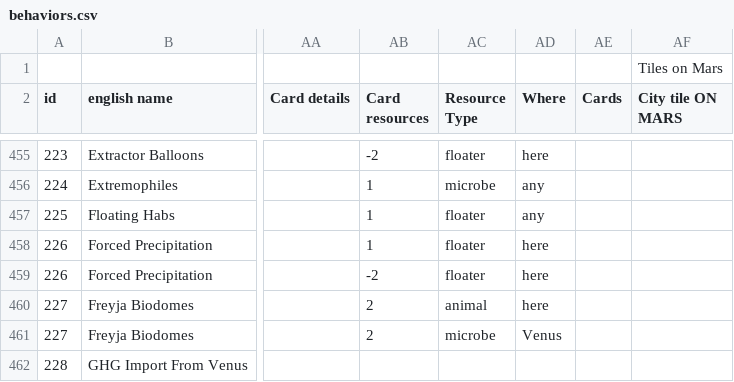
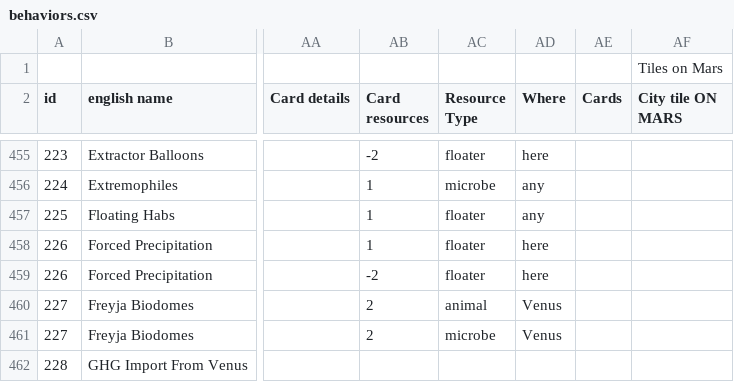
Before and after one commit to rackaracka123/terraforming-mars, a CSV file: backend/assets/behaviors.csv, drawn as a sheet; only a part is shown, gaps mark what is left out; the diff names each change by its address in the sheet, - before the commit and + after, or states it on an @@ line.

Commit message:
fix: correct resource tags for Freyja Biodomes and Asteroid Rights in behaviors and cards CSV files

```diff
--- a/backend/assets/behaviors.csv
+++ b/backend/assets/behaviors.csv
-AD460 (Where): here
+AD460 (Where): Venus
```
Also changed, not shown: backend/assets/cards.csv.
